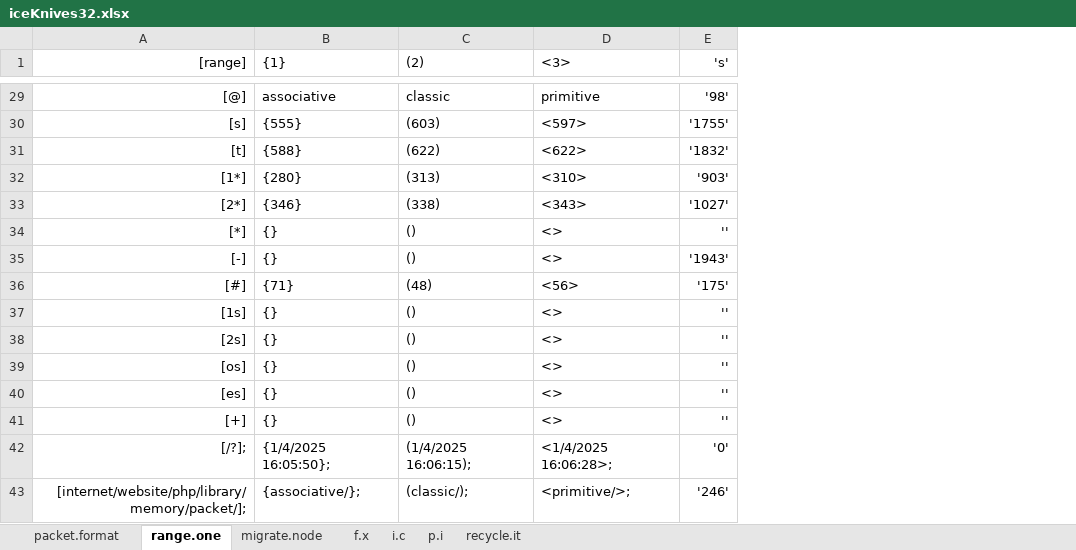
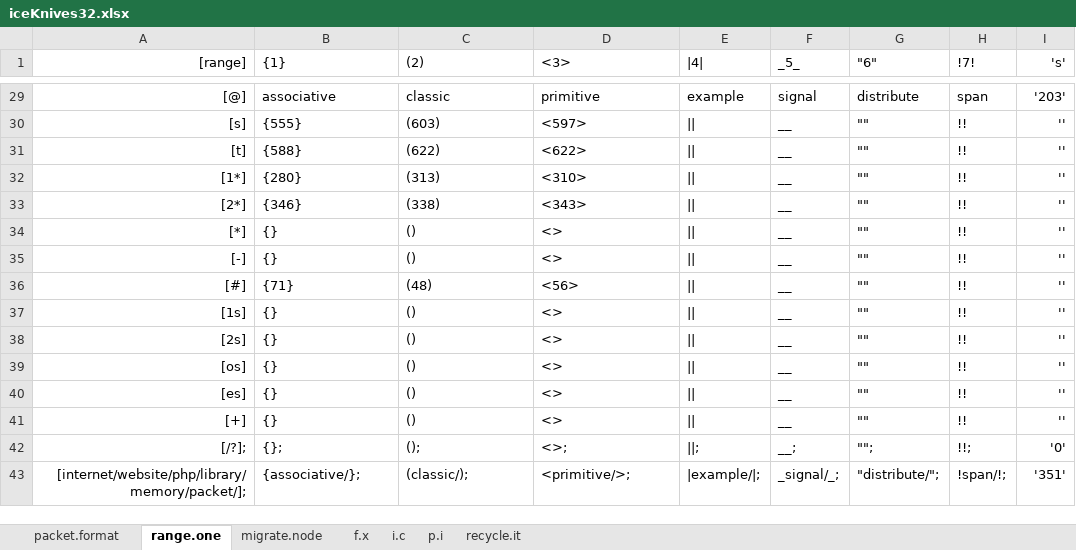
Before and after one commit to openroot/iceKnives32, an Excel workbook: archive/iceKnives32/iceKnives32.xlsx, sheet range.one, drawn as a sheet; only a part is shown, gaps mark what is left out; values as stored, in another font and other column widths than the file's, no borders; charts and pictures not drawn; addresses are those after the commit; the diff covers the shown part only; the diff names each change by its address in the sheet, - before the commit and + after, or states it on an @@ line.

```diff
--- a/archive/iceKnives32/iceKnives32.xlsx (sheet range.one)
+++ b/archive/iceKnives32/iceKnives32.xlsx (sheet range.one)
+column E (|4|), rows 29-43: example | || | || | || | || | || | || | || | || | || | || | || | || | ||; | |example/|;
+column F (_5_), rows 29-43: signal | __ | __ | __ | __ | __ | __ | __ | __ | __ | __ | __ | __ | __; | _signal/_;
+column G ("6"), rows 29-43: distribute | "" | "" | "" | "" | "" | "" | "" | "" | "" | "" | "" | "" | ""; | "distribute/";
+column H (!7!), rows 29-43: span | !! | !! | !! | !! | !! | !! | !! | !! | !! | !! | !! | !! | !!; | !span/!;
-I29 ('s'): '98'
+I29 ('s'): '203'
-I30 ('s'): '1755'
+I30 ('s'): ''
-I31 ('s'): '1832'
+I31 ('s'): ''
-I32 ('s'): '903'
+I32 ('s'): ''
-I33 ('s'): '1027'
+I33 ('s'): ''
-I35 ('s'): '1943'
+I35 ('s'): ''
-I36 ('s'): '175'
+I36 ('s'): ''
-B42 ({1}): {1/4/2025 16:05:50};
+B42 ({1}): {};
-C42 ((2)): (1/4/2025 16:06:15);
+C42 ((2)): ();
-D42 (<3>): <1/4/2025 16:06:28>;
+D42 (<3>): <>;
-I43 ('s'): '246'
+I43 ('s'): '351'
```
Also changed, not shown: 27 edited cells elsewhere in this sheet, 1 other file.
